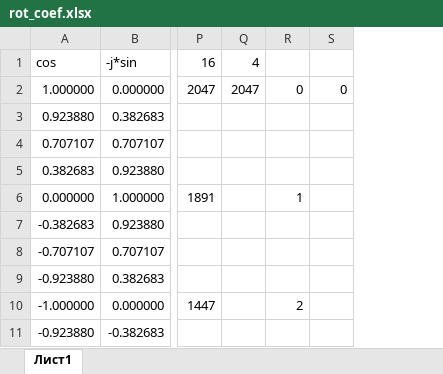
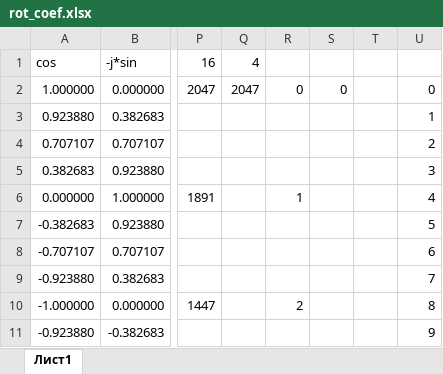
Before and after one commit to senya1997/FFT, an Excel workbook: docs/rot_coef.xlsx, sheet Лист1, drawn as a sheet; only a part is shown, gaps mark what is left out; values as stored, in another font and other column widths than the file's, no borders; the diff names each change by its address in the sheet, - before the commit and + after, or states it on an @@ line.

```diff
--- a/docs/rot_coef.xlsx (sheet Лист1)
+++ b/docs/rot_coef.xlsx (sheet Лист1)
+column T, empty
+column U, rows 2-11: 0 | 1 | 2 | 3 | 4 | 5 | 6 | 7 | 8 | 9
```
Also changed, not shown: 3 other files.
